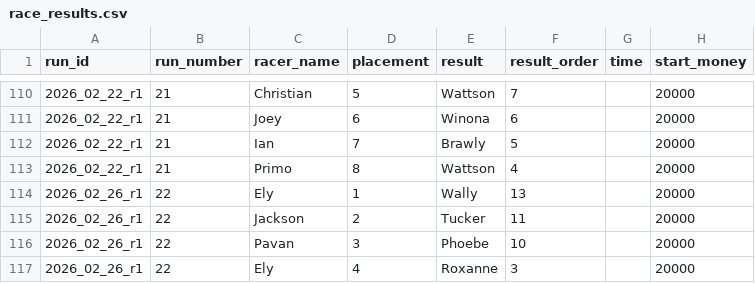
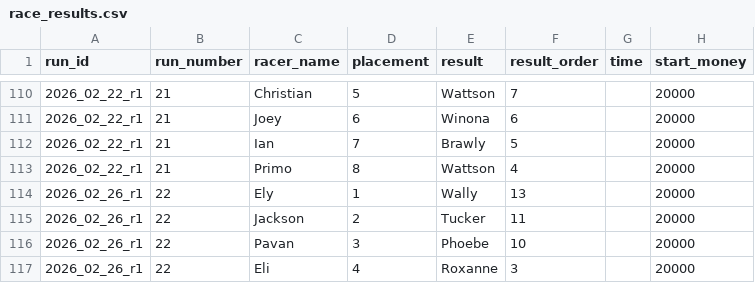
Before and after one commit to pavankkannan/blitz_viz, a CSV file: raw_data/race_results.csv, drawn as a sheet; only a part is shown, gaps mark what is left out; the diff names each change by its address in the sheet, - before the commit and + after, or states it on an @@ line.

```diff
--- a/raw_data/race_results.csv
+++ b/raw_data/race_results.csv
-C117 (racer_name): Ely
+C117 (racer_name): Eli
```
Also changed, not shown: 1 other file.
